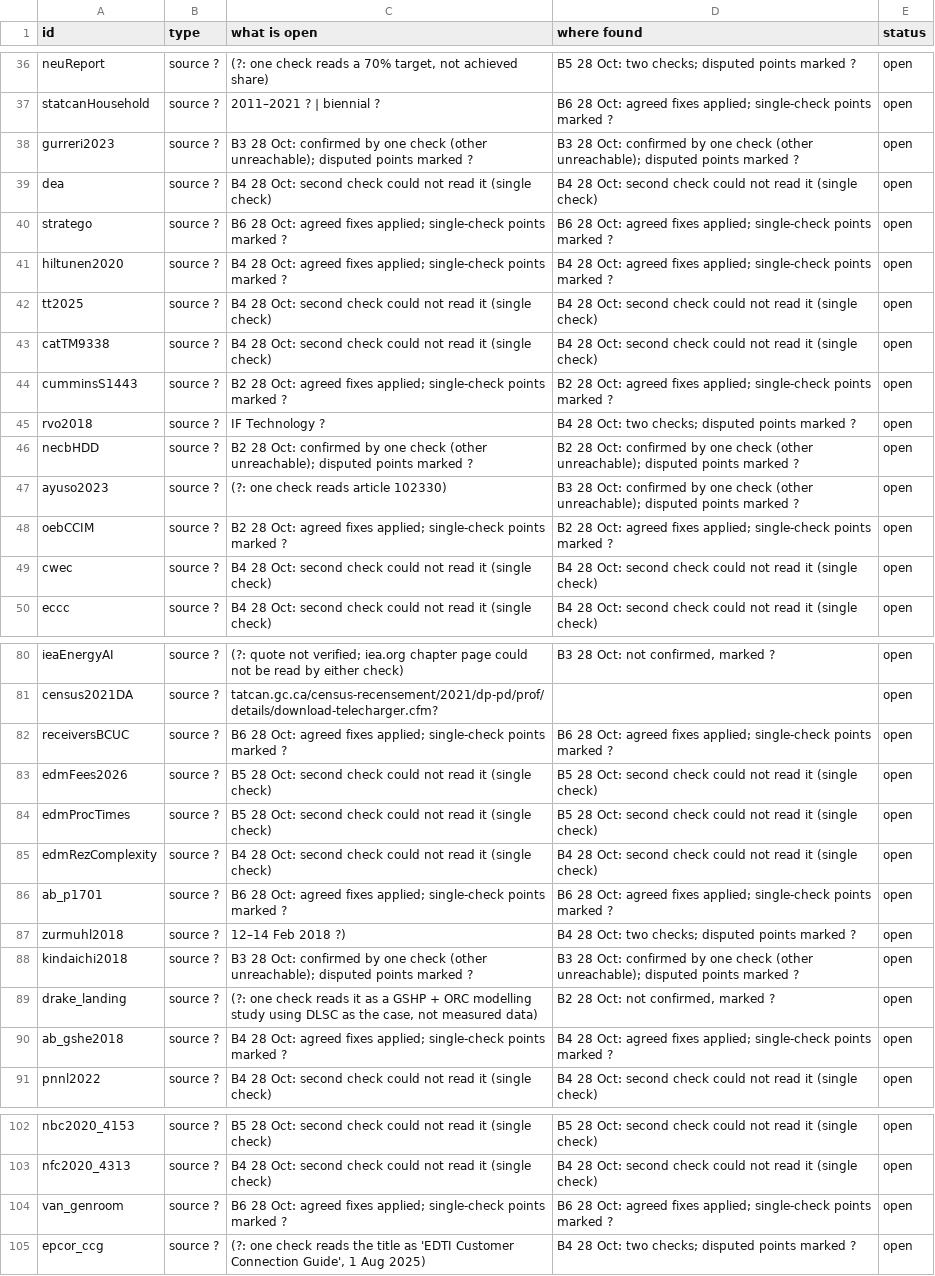
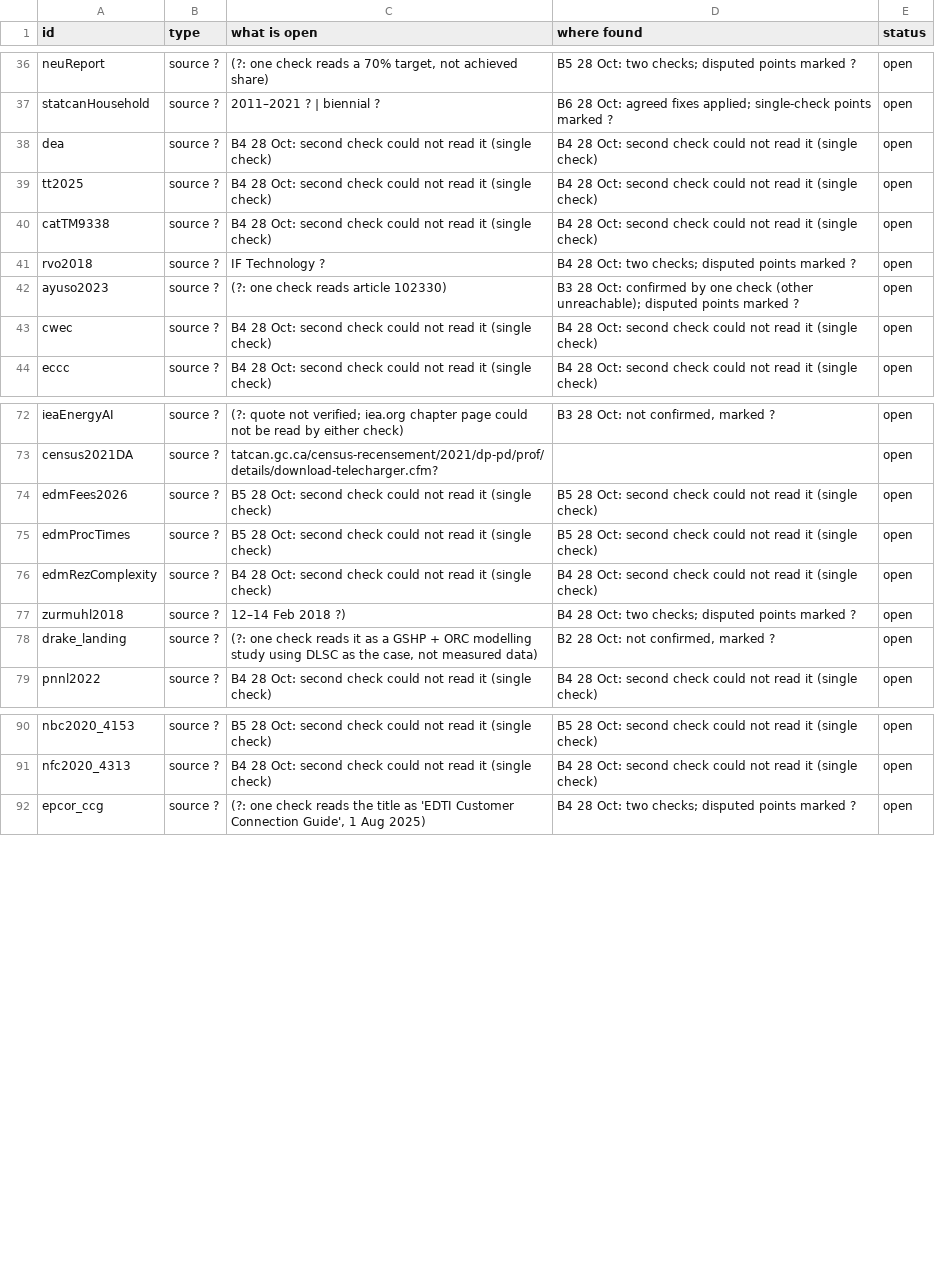
Before and after one commit to JennaBruggeman/beyond-data-siting-tool, a CSV file: checks/sweep/open_items.csv, drawn as a sheet; only a part is shown, gaps mark what is left out; the diff covers the shown part only.

```diff
--- a/checks/sweep/open_items.csv
+++ b/checks/sweep/open_items.csv
@@ -37,13 +37,7 @@ neuReport,source ?,"(?: one check reads a 70% target, not achieved share)",B5 28
 statcanHousehold,source ?,2011–2021 ? | biennial ?,B6 28 Oct: agreed fixes applied; single-check points marked ?,open
-gurreri2023,source ?,B3 28 Oct: confirmed by one check (other unreachable); disputed points marked ?,B3 28 Oct: confirmed by one check (other unreachable); disputed points marked ?,open
 dea,source ?,B4 28 Oct: second check could not read it (single check),B4 28 Oct: second check could not read it (single check),open
-stratego,source ?,B6 28 Oct: agreed fixes applied; single-check points marked ?,B6 28 Oct: agreed fixes applied; single-check points marked ?,open
-hiltunen2020,source ?,B4 28 Oct: agreed fixes applied; single-check points marked ?,B4 28 Oct: agreed fixes applied; single-check points marked ?,open
 tt2025,source ?,B4 28 Oct: second check could not read it (single check),B4 28 Oct: second check could not read it (single check),open
 catTM9338,source ?,B4 28 Oct: second check could not read it (single check),B4 28 Oct: second check could not read it (single check),open
-cumminsS1443,source ?,B2 28 Oct: agreed fixes applied; single-check points marked ?,B2 28 Oct: agreed fixes applied; single-check points marked ?,open
 rvo2018,source ?,IF Technology ?,B4 28 Oct: two checks; disputed points marked ?,open
-necbHDD,source ?,B2 28 Oct: confirmed by one check (other unreachable); disputed points marked ?,B2 28 Oct: confirmed by one check (other unreachable); disputed points marked ?,open
 ayuso2023,source ?,(?: one check reads article 102330),B3 28 Oct: confirmed by one check (other unreachable); disputed points marked ?,open
-oebCCIM,source ?,B2 28 Oct: agreed fixes applied; single-check points marked ?,B2 28 Oct: agreed fixes applied; single-check points marked ?,open
 cwec,source ?,B4 28 Oct: second check could not read it (single check),B4 28 Oct: second check could not read it (single check),open
@@ -81,3 +73,2 @@ ieaEnergyAI,source ?,(?: quote not verified; iea.org chapter page could not be r
 census2021DA,source ?,tatcan.gc.ca/census-recensement/2021/dp-pd/prof/details/download-telecharger.cfm?,,open
-receiversBCUC,source ?,B6 28 Oct: agreed fixes applied; single-check points marked ?,B6 28 Oct: agreed fixes applied; single-check points marked ?,open
 edmFees2026,source ?,B5 28 Oct: second check could not read it (single check),B5 28 Oct: second check could not read it (single check),open
@@ -85,7 +76,4 @@ edmProcTimes,source ?,B5 28 Oct: second check could not read it (single check),B
 edmRezComplexity,source ?,B4 28 Oct: second check could not read it (single check),B4 28 Oct: second check could not read it (single check),open
-ab_p1701,source ?,B6 28 Oct: agreed fixes applied; single-check points marked ?,B6 28 Oct: agreed fixes applied; single-check points marked ?,open
 zurmuhl2018,source ?,12–14 Feb 2018 ?),B4 28 Oct: two checks; disputed points marked ?,open
-kindaichi2018,source ?,B3 28 Oct: confirmed by one check (other unreachable); disputed points marked ?,B3 28 Oct: confirmed by one check (other unreachable); disputed points marked ?,open
 drake_landing,source ?,"(?: one check reads it as a GSHP + ORC modelling study using DLSC as the case, not measured data)","B2 28 Oct: not confirmed, marked ?",open
-ab_gshe2018,source ?,B4 28 Oct: agreed fixes applied; single-check points marked ?,B4 28 Oct: agreed fixes applied; single-check points marked ?,open
 pnnl2022,source ?,B4 28 Oct: second check could not read it (single check),B4 28 Oct: second check could not read it (single check),open
@@ -103,3 +91,2 @@ nbc2020_4153,source ?,B5 28 Oct: second check could not read it (single check),B
 nfc2020_4313,source ?,B4 28 Oct: second check could not read it (single check),B4 28 Oct: second check could not read it (single check),open
-van_genroom,source ?,B6 28 Oct: agreed fixes applied; single-check points marked ?,B6 28 Oct: agreed fixes applied; single-check points marked ?,open
 epcor_ccg,source ?,"(?: one check reads the title as 'EDTI Customer Connection Guide', 1 Aug 2025)",B4 28 Oct: two checks; disputed points marked ?,open
```
Also changed, not shown: 23 removed rows elsewhere in this file, 13 other files.
